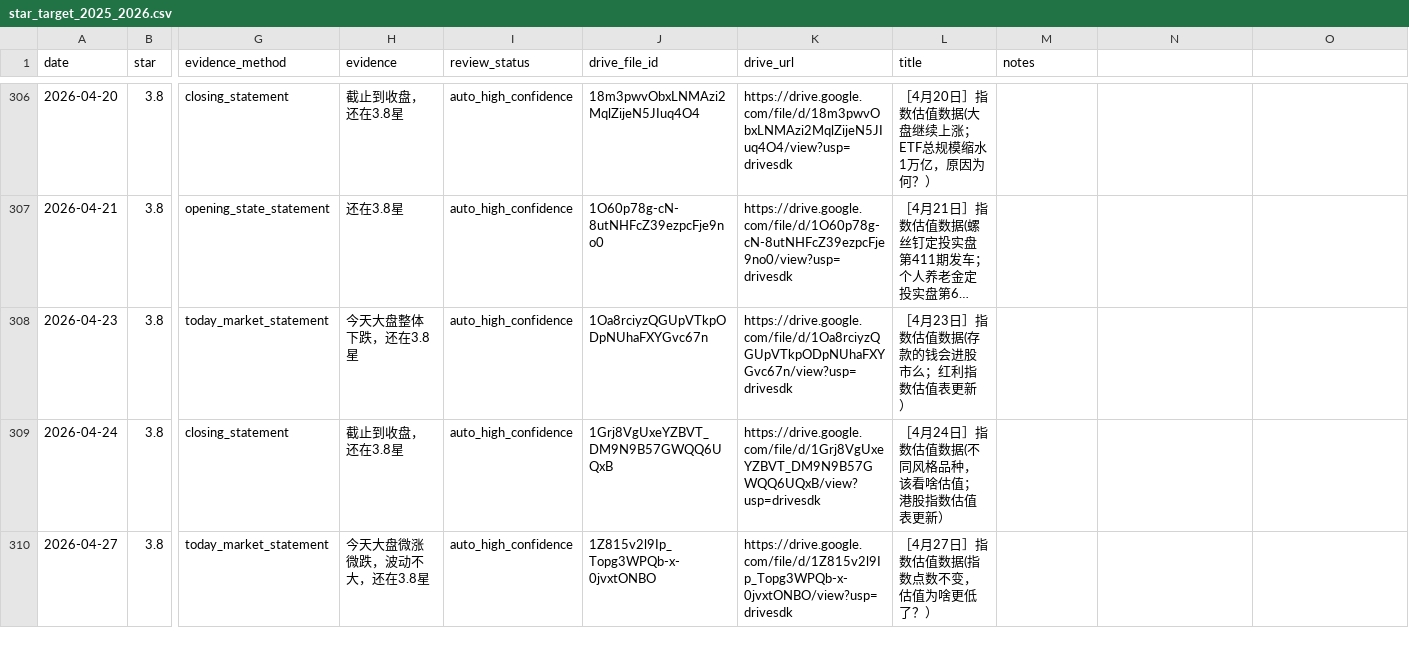
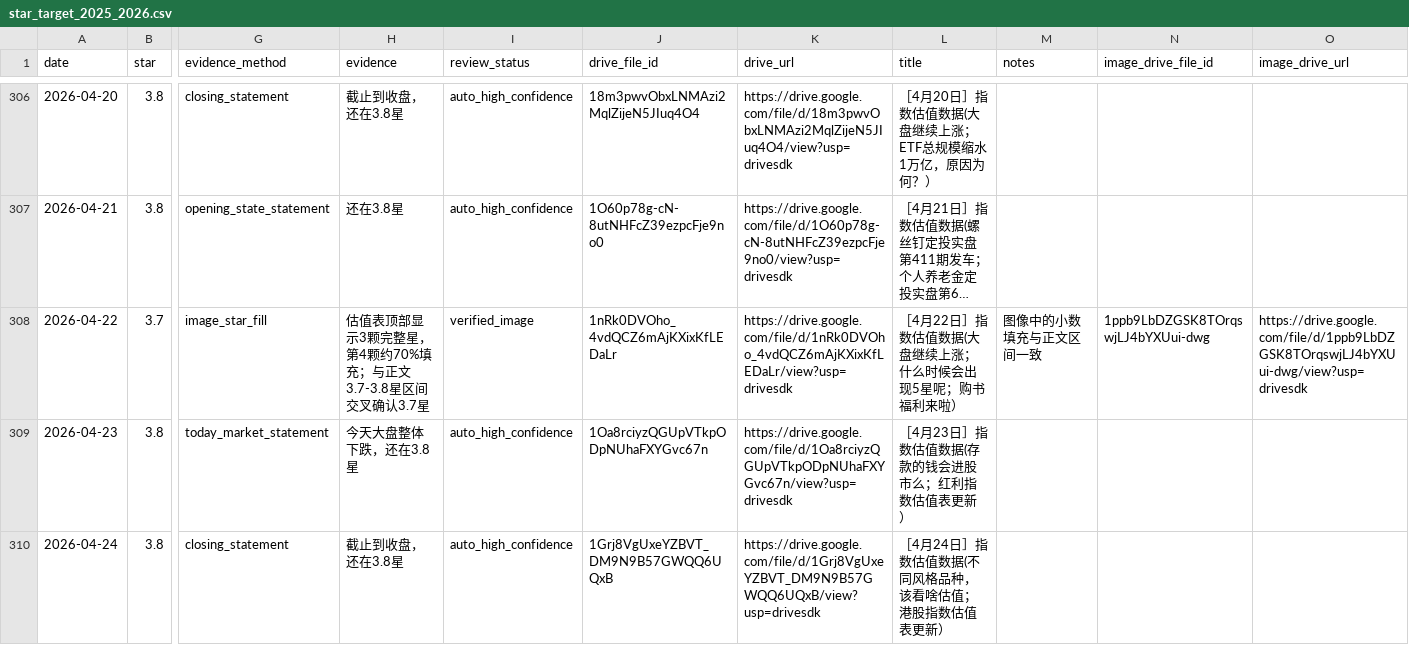
Before and after one commit to xzz-x/ArticleAnalysis, a CSV file: data/derived/star_target_2025_2026.csv, drawn as a sheet; only a part is shown, gaps mark what is left out; the shorter side is filled out with more unchanged rows; long unchanged cells end in …; rows hold the shown columns only; the diff covers the shown part only; the diff names each change by its address in the sheet, - before the commit and + after, or states it on an @@ line.

Commit message:
Merge image-verified star targets

```diff
--- a/data/derived/star_target_2025_2026.csv
+++ b/data/derived/star_target_2025_2026.csv
-N1: (empty)
+N1: image_drive_file_id
-O1: (empty)
+O1: image_drive_url
+row 308: 2026-04-22 | 3.7 | image_star_fill | 估值表顶部显示3颗完整星，第4颗约70%填充；与正文3.7-3.8星区间交叉确认3.7星 | verified_image | 1nRk0DVOho_4vdQCZ6mAjKXixKfLEDaLr | https://drive.google.com/file/d/1nRk0DVOho_4vdQCZ6mAjKXixKfLEDaLr/view?usp=drivesdk | ［4月22日］指数估值数据(大盘继续上涨；什么时候会出现5星呢；购书福利来啦） | 图像中的小数填充与正文区间一致 | 1ppb9LbDZGSK8TOrqswjLJ4bYXUui-dwg | https://drive.google.com/file/d/1ppb9LbDZGSK8TOrqswjLJ4bYXUui-dwg/view?usp=drivesdk
```
Also changed, not shown: 2 added rows elsewhere in this file.
